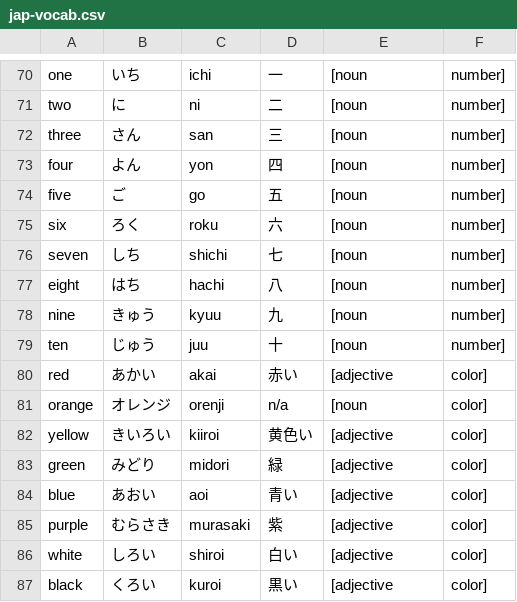
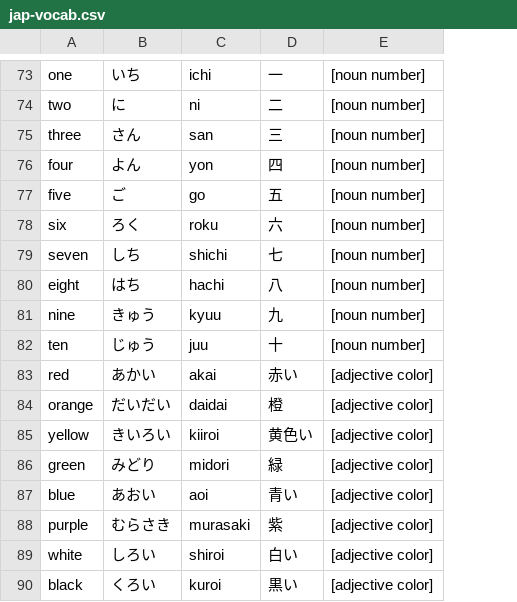
Before and after one commit to DLink33/kanaflashcards, a CSV file: jap-vocab.csv, drawn as a sheet; only a part is shown, gaps mark what is left out; removed rows and columns are numbered as before the commit, all else as after; the diff covers the shown part only; the diff names each change by its address in the sheet, - before the commit and + after, or states it on an @@ line.

```diff
--- a/jap-vocab.csv
+++ b/jap-vocab.csv
-column F, rows 70-87: number] | number] | number] | number] | number] | number] | number] | number] | number] | number] | color] | color] | color] | color] | color] | color] | color] | color]
-E73:E82: [noun
+E73:E82: [noun number]
-E83: [adjective
+E83: [adjective color]
-B84: オレンジ
+B84: だいだい
-C84: orenji
+C84: daidai
-D84: n/a
+D84: 橙
-E84: [noun
+E84: [adjective color]
-E85:E90: [adjective
+E85:E90: [adjective color]
```
Also changed, not shown: 13 added rows, 10 removed rows, 2 moved rows and 34 edited cells elsewhere in this file, 2 other files.
